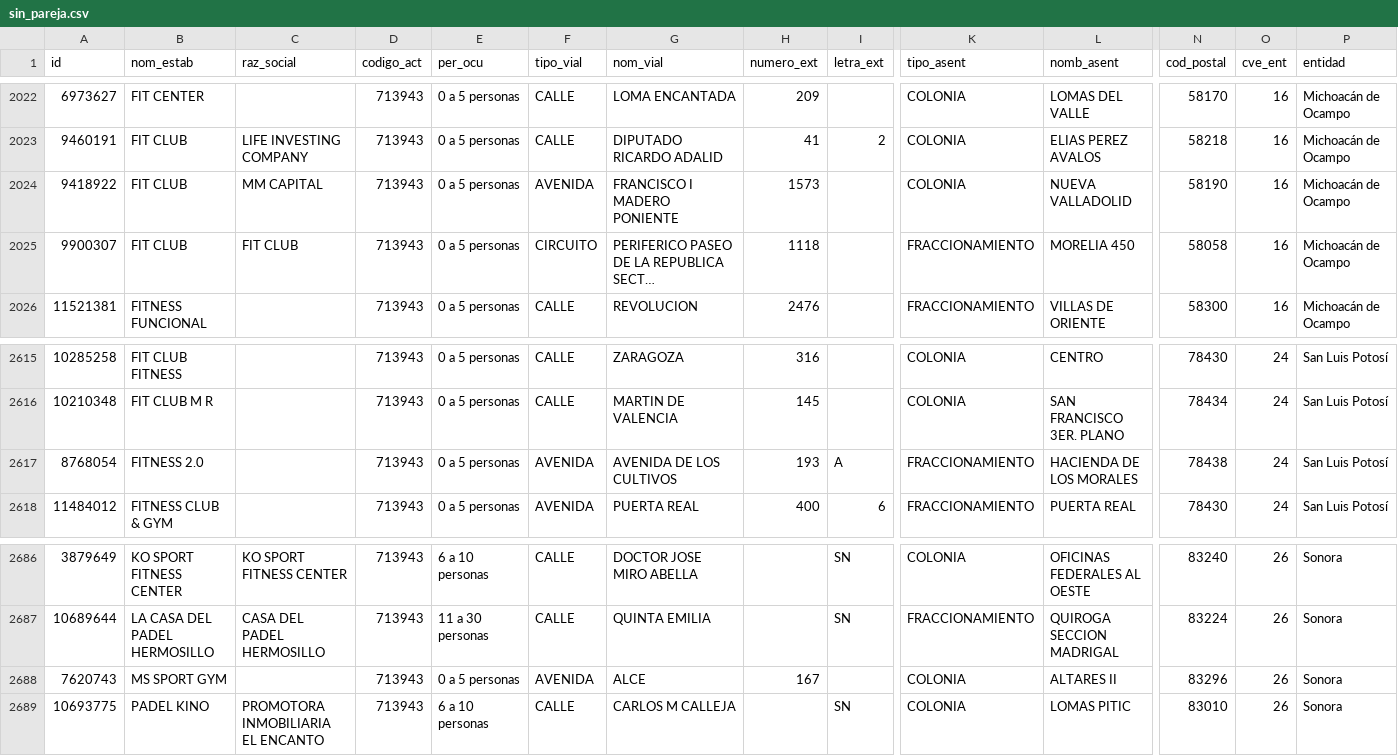
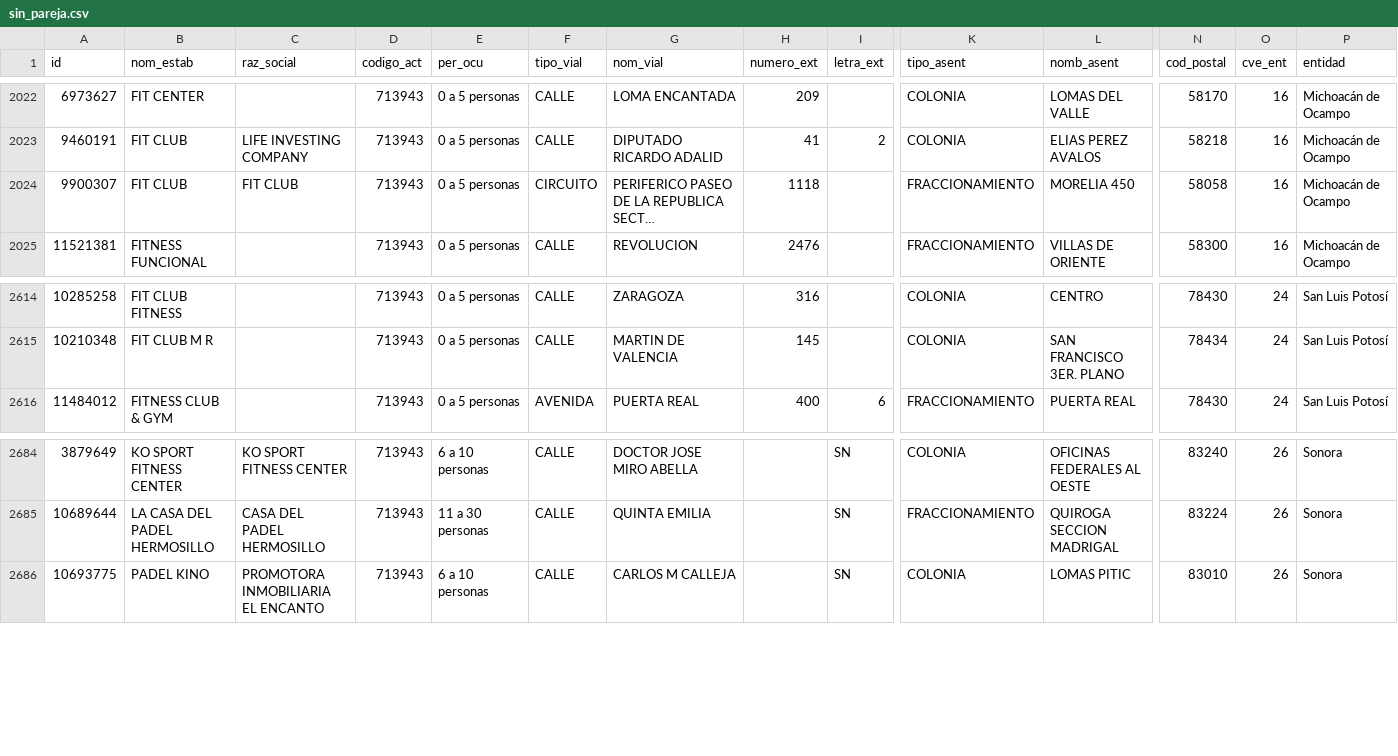
Before and after one commit to moikirsch/gyms52-d, a CSV file: data/denue/sin_pareja.csv, drawn as a sheet; only a part is shown, gaps mark what is left out; long unchanged cells end in …; rows hold the shown columns only; the diff names each change by its address in the sheet, - before the commit and + after, or states it on an @@ line.

```diff
--- a/data/denue/sin_pareja.csv
+++ b/data/denue/sin_pareja.csv
-row 2024: 9418922 | FIT CLUB | MM CAPITAL | 713943 | 0 a 5 personas | AVENIDA | FRANCISCO I MADERO PONIENTE | 1573 |  | COLONIA | NUEVA VALLADOLID | 58190 | 16 | Michoacán de Ocampo
-row 2617: 8768054 | FITNESS 2.0 |  | 713943 | 0 a 5 personas | AVENIDA | AVENIDA DE LOS CULTIVOS | 193 | A | FRACCIONAMIENTO | HACIENDA DE LOS MORALES | 78438 | 24 | San Luis Potosí
-row 2688: 7620743 | MS SPORT GYM |  | 713943 | 0 a 5 personas | AVENIDA | ALCE | 167 |  | COLONIA | ALTARES II | 83296 | 26 | Sonora
```
Also changed, not shown: data/retirar.csv, 11 other files.
